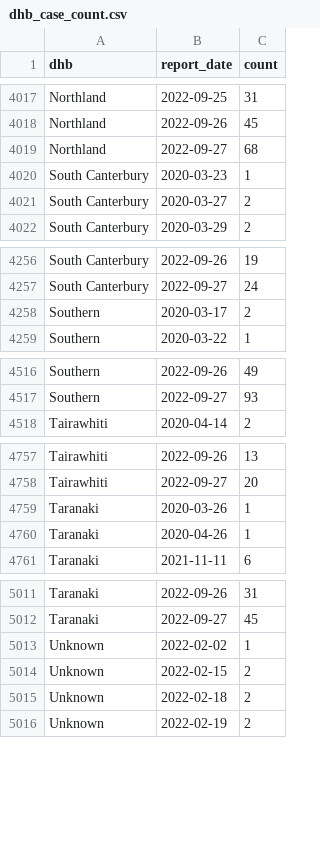
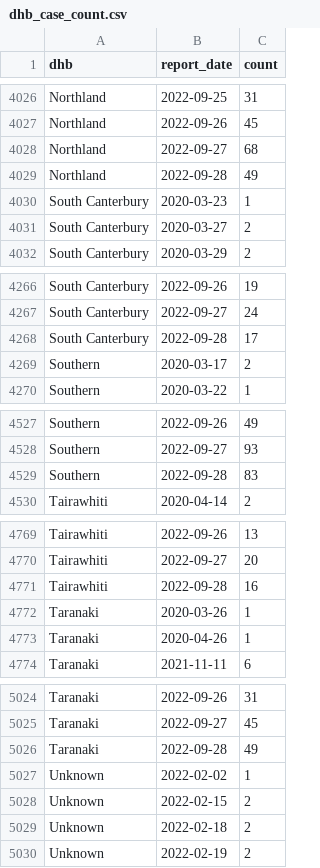
Before and after one commit to harkanwals/cdm, a CSV file: data/csvs/dhb_case_count.csv, drawn as a sheet; only a part is shown, gaps mark what is left out; the diff covers the shown part only.

```diff
--- a/data/csvs/dhb_case_count.csv
+++ b/data/csvs/dhb_case_count.csv
@@ -4019,2 +4028,3 @@ Northland,2022-09-26,45
 Northland,2022-09-27,68
+Northland,2022-09-28,49
 South Canterbury,2020-03-23,1
@@ -4257,2 +4267,3 @@ South Canterbury,2022-09-26,19
 South Canterbury,2022-09-27,24
+South Canterbury,2022-09-28,17
 Southern,2020-03-17,2
@@ -4517,2 +4528,3 @@ Southern,2022-09-26,49
 Southern,2022-09-27,93
+Southern,2022-09-28,83
 Tairawhiti,2020-04-14,2
@@ -4758,2 +4770,3 @@ Tairawhiti,2022-09-26,13
 Tairawhiti,2022-09-27,20
+Tairawhiti,2022-09-28,16
 Taranaki,2020-03-26,1
@@ -5012,2 +5025,3 @@ Taranaki,2022-09-26,31
 Taranaki,2022-09-27,45
+Taranaki,2022-09-28,49
 Unknown,2022-02-02,1
```
Also changed, not shown: 14 added rows and 8 edited cells elsewhere in this file, 1 other file.
